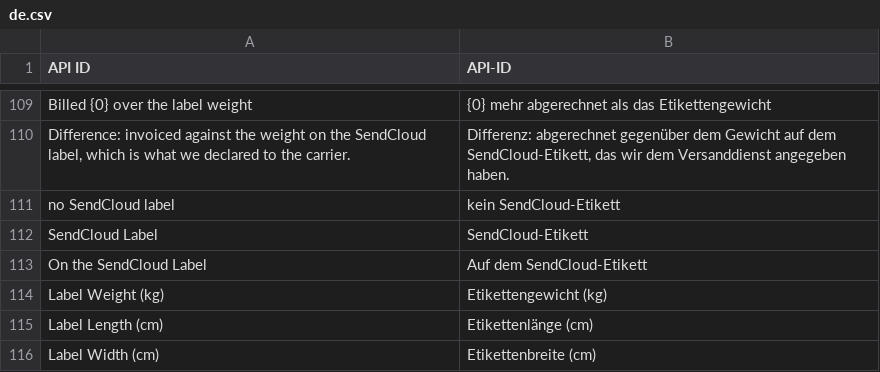
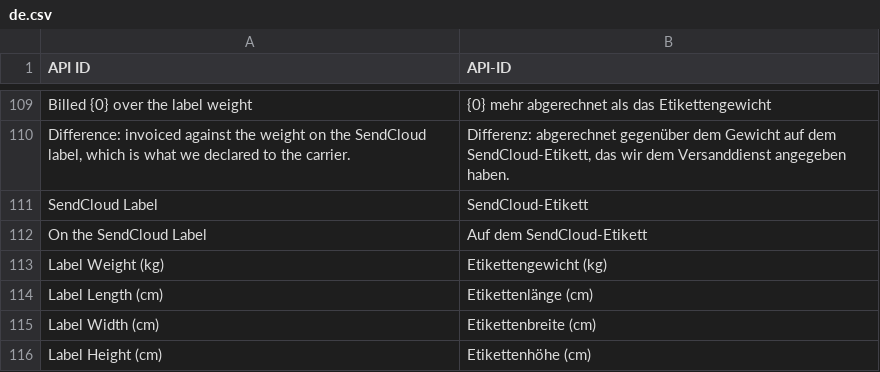
Before and after one commit to omrakgn/erpnext-shipping, a CSV file: erpnext_shipping/translations/de.csv, drawn as a sheet; only a part is shown, gaps mark what is left out; the shorter side is filled out with more unchanged rows; the diff names each change by its address in the sheet, - before the commit and + after, or states it on an @@ line.

```diff
--- a/erpnext_shipping/translations/de.csv
+++ b/erpnext_shipping/translations/de.csv
-row 111: no SendCloud label | kein SendCloud-Etikett
```
Also changed, not shown: erpnext_shipping/translations/nl.csv, 1 other file.
